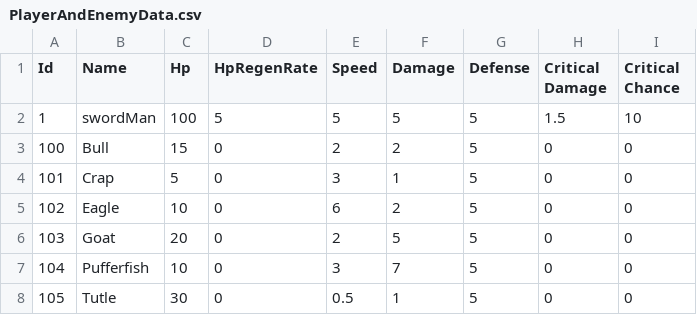
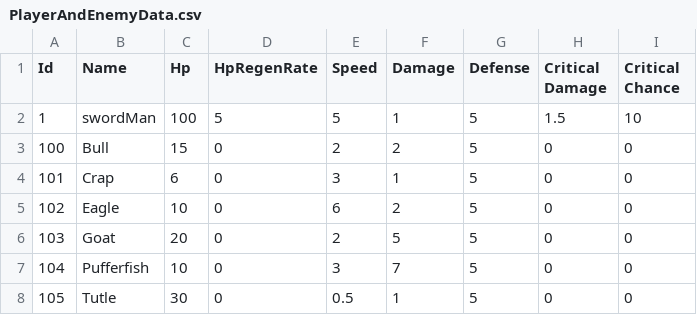
Before and after one commit to hee119/Conquest, a CSV file: Assets/Resources/TextData/PlayerAndEnemyData.csv, drawn as a sheet.

```diff
--- a/Assets/Resources/TextData/PlayerAndEnemyData.csv
+++ b/Assets/Resources/TextData/PlayerAndEnemyData.csv
@@ -1,5 +1,5 @@
 Id,Name,Hp,HpRegenRate,Speed,Damage,Defense,Critical Damage,Critical Chance
-1,swordMan,100,5,5,5,5,1.5,10
+1,swordMan,100,5,5,1,5,1.5,10
 100,Bull,15,0,2,2,5,0,0
-101,Crap,5,0,3,1,5,0,0
+101,Crap,6,0,3,1,5,0,0
 102,Eagle,10,0,6,2,5,0,0
```
Also changed, not shown: 34 other files.
